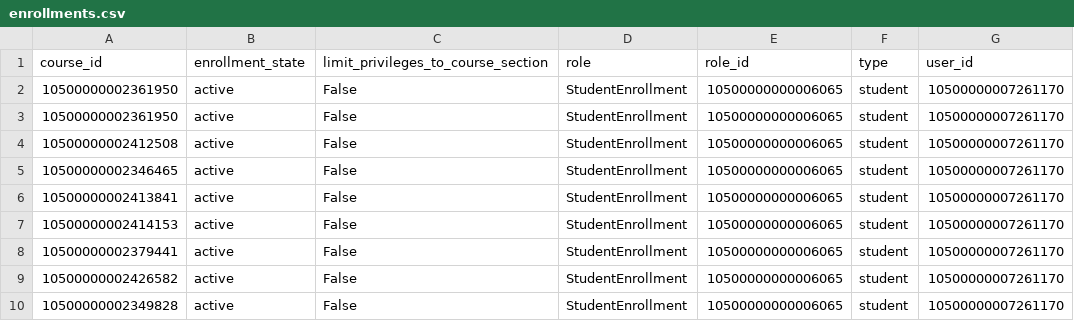
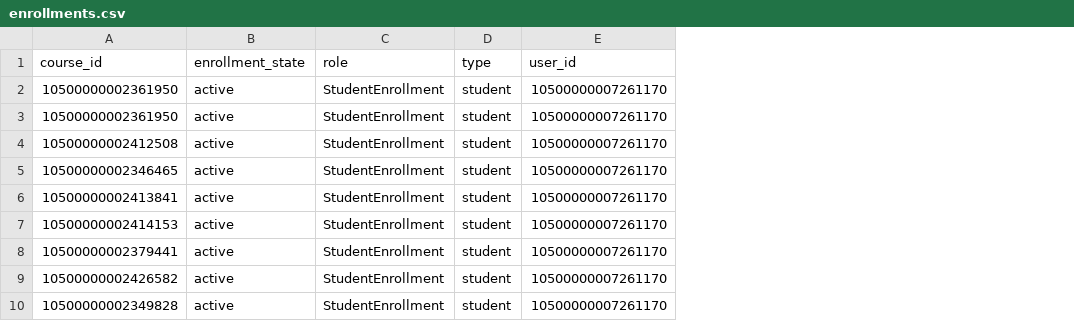
Before and after one commit to OBress/CanvAI, a CSV file: data/enrollments.csv, drawn as a sheet; the diff names each change by its address in the sheet, - before the commit and + after, or states it on an @@ line.

```diff
--- a/data/enrollments.csv
+++ b/data/enrollments.csv
-column C, rows 1-10: limit_privileges_to_course_section | False | False | False | False | False | False | False | False | False
-column E (role_id), rows 2-10: all 10500000000006065
```
Also changed, not shown: data/courses.csv, 47 other files.
